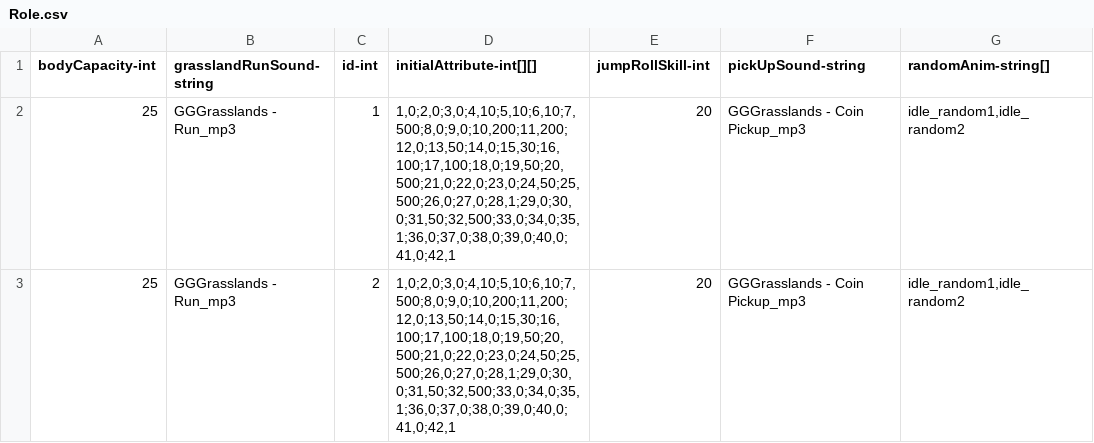
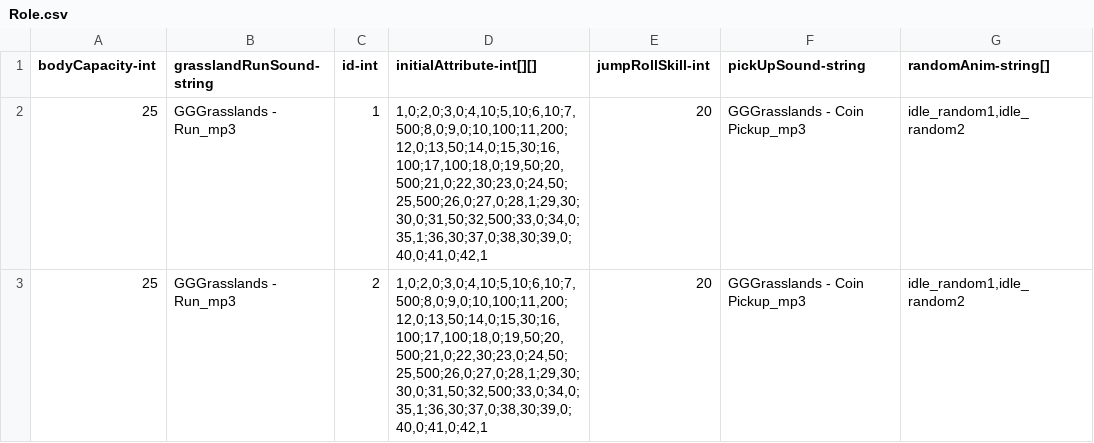
Before and after one commit to qqoo6789/shared-unity-core, a CSV file: Res/DataTable/Csv/Role.csv, drawn as a sheet; only a part is shown; the diff names each change by its address in the sheet, - before the commit and + after, or states it on an @@ line.

Commit message:
csv add skill home att rate

```diff
--- a/Res/DataTable/Csv/Role.csv
+++ b/Res/DataTable/Csv/Role.csv
-D2:D3 (initialAttribute-int[][]): 1,0;2,0;3,0;4,10;5,10;6,10;7,500;8,0;9,0;10,200;11,200;12,0;13,50;14,0;15,30;16,100;17,100;18,0;19,50;20,500;21,0;22,0;23,0;24,50;25,500;26,0;27,0;28,1;29,0;30,0;31,50;32,500;33,0;34,0;35,1;36,0;37,0;38,0;39,0;40,0;41,0;42,1
+D2:D3 (initialAttribute-int[][]): 1,0;2,0;3,0;4,10;5,10;6,10;7,500;8,0;9,0;10,100;11,200;12,0;13,50;14,0;15,30;16,100;17,100;18,0;19,50;20,500;21,0;22,30;23,0;24,50;25,500;26,0;27,0;28,1;29,30;30,0;31,50;32,500;33,0;34,0;35,1;36,30;37,0;38,30;39,0;40,0;41,0;42,1
```
Also changed, not shown: 2 other files.
